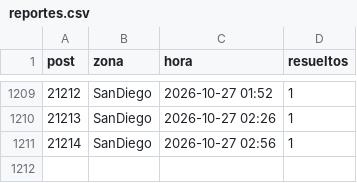
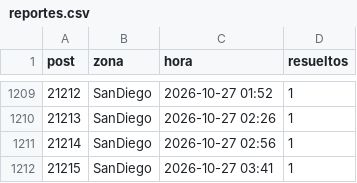
Before and after one commit to ricardotester12-glitch/cortes-luz-valencia, a CSV file: data/reportes.csv, drawn as a sheet; only a part is shown, gaps mark what is left out.

```diff
--- a/data/reportes.csv
+++ b/data/reportes.csv
@@ -1211 +1211,2 @@ post,zona,hora,resueltos
 21214,SanDiego,2026-10-27 02:56,1
+21215,SanDiego,2026-10-27 03:41,1
```
Also changed, not shown: data/cortes.csv, 1 other file.
